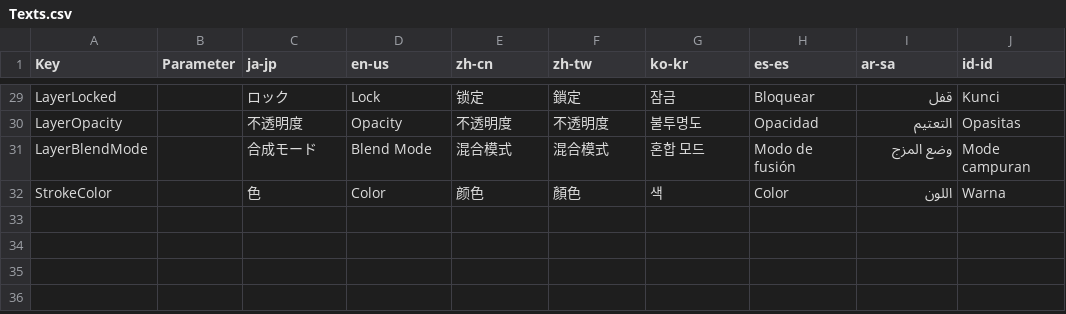
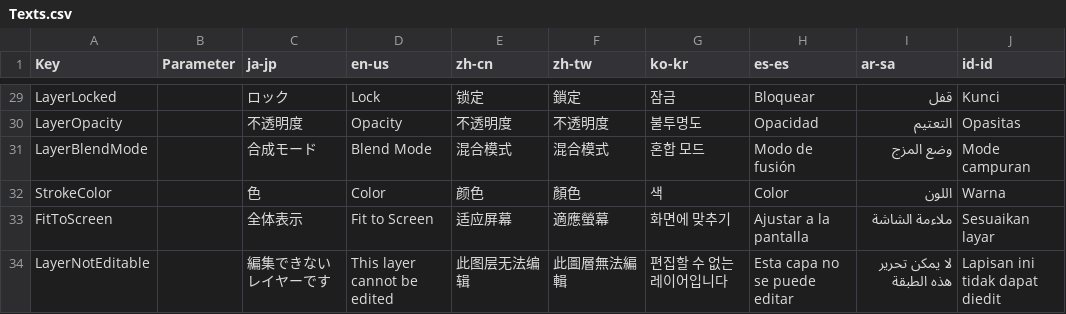
Before and after one commit to routersys/YukkuriMovieMaker.Plugin.Community, a CSV file: YukkuriMovieMaker.Plugin.Community/Shape/Pen/Texts.csv, drawn as a sheet; only a part is shown, gaps mark what is left out.

```diff
--- a/YukkuriMovieMaker.Plugin.Community/Shape/Pen/Texts.csv
+++ b/YukkuriMovieMaker.Plugin.Community/Shape/Pen/Texts.csv
@@ -32 +32,3 @@ LayerBlendMode,,合成モード,Blend Mode,混合模式,混合模式,혼합 모
 StrokeColor,,色,Color,颜色,顏色,색,Color,اللون,Warna,
+FitToScreen,,全体表示,Fit to Screen,适应屏幕,適應螢幕,화면에 맞추기,Ajustar a la pantalla,ملاءمة الشاشة,Sesuaikan layar,
+LayerNotEditable,,編集できないレイヤーです,This layer cannot be edited,此图层无法编辑,此圖層無法編輯,편집할 수 없는 레이어입니다,Esta capa no se puede editar,لا يمكن تحرير هذه الطبقة,Lapisan ini tidak dapat diedit,
```
Also changed, not shown: 5 other files.
